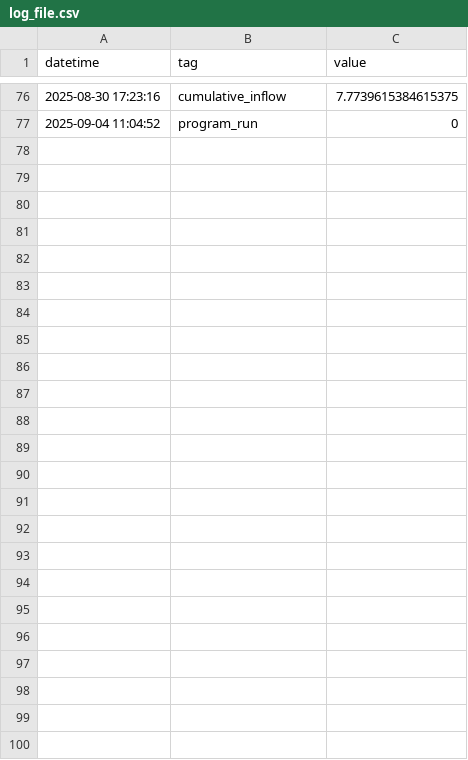
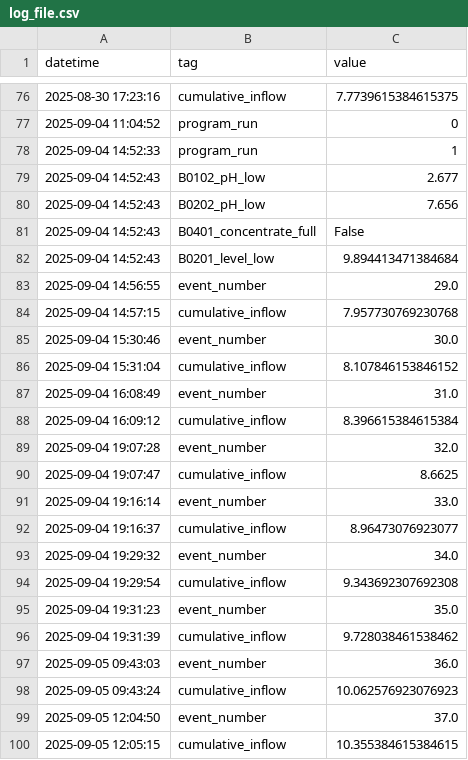
Before and after one commit to Circular-Flow-Technologies/ogmo-pc-LBR, a CSV file: data/log_file.csv, drawn as a sheet; only a part is shown, gaps mark what is left out.

Commit message:
new measurement data

```diff
--- a/data/log_file.csv
+++ b/data/log_file.csv
@@ -77 +77,24 @@ datetime,tag,value
 2025-09-04 11:04:52,program_run,0
+2025-09-04 14:52:33,program_run,1
+2025-09-04 14:52:43,B0102_pH_low,2.677
+2025-09-04 14:52:43,B0202_pH_low,7.656
+2025-09-04 14:52:43,B0401_concentrate_full,False
+2025-09-04 14:52:43,B0201_level_low,9.894413471384684
+2025-09-04 14:56:55,event_number,29.0
+2025-09-04 14:57:15,cumulative_inflow,7.957730769230768
+2025-09-04 15:30:46,event_number,30.0
+2025-09-04 15:31:04,cumulative_inflow,8.107846153846152
+2025-09-04 16:08:49,event_number,31.0
+2025-09-04 16:09:12,cumulative_inflow,8.396615384615384
+2025-09-04 19:07:28,event_number,32.0
+2025-09-04 19:07:47,cumulative_inflow,8.6625
+2025-09-04 19:16:14,event_number,33.0
+2025-09-04 19:16:37,cumulative_inflow,8.96473076923077
+2025-09-04 19:29:32,event_number,34.0
+2025-09-04 19:29:54,cumulative_inflow,9.343692307692308
+2025-09-04 19:31:23,event_number,35.0
+2025-09-04 19:31:39,cumulative_inflow,9.728038461538462
+2025-09-05 09:43:03,event_number,36.0
+2025-09-05 09:43:24,cumulative_inflow,10.062576923076923
+2025-09-05 12:04:50,event_number,37.0
+2025-09-05 12:05:15,cumulative_inflow,10.355384615384615
```
Also changed, not shown: 2 other files.
